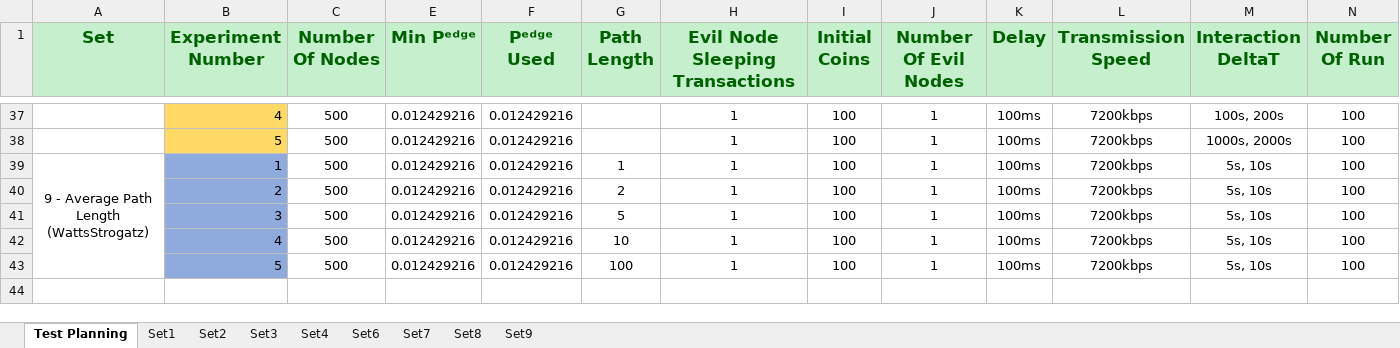
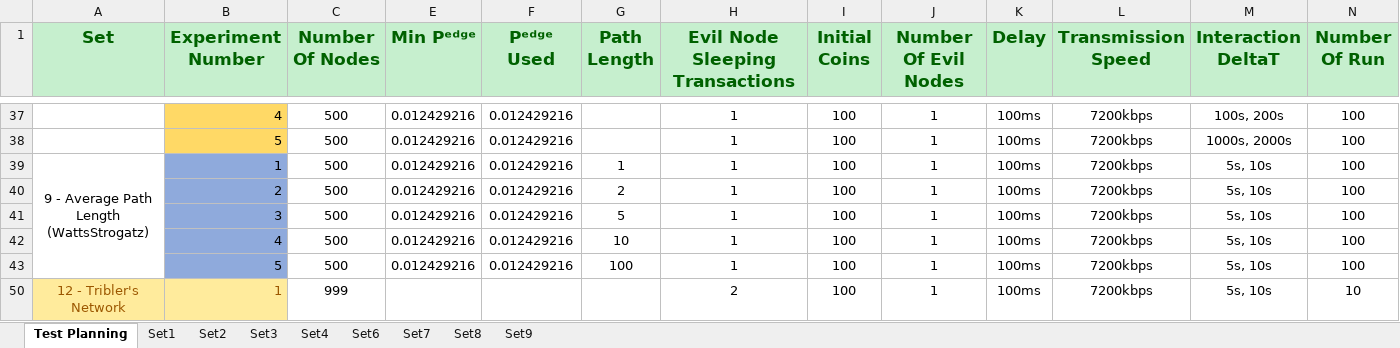
Before and after one commit to Tribler/trustchain-simulator, an Excel workbook: Data Collections/Data Collection Sim 1.xlsx, sheet Test Planning, drawn as a sheet; only a part is shown, gaps mark what is left out; values as stored, in another font and other column widths than the file's, no borders; rows hold the shown columns only; the diff names each change by its address in the sheet, - before the commit and + after, or states it on an @@ line.

```diff
--- a/Data Collections/Data Collection Sim 1.xlsx (sheet Test Planning)
+++ b/Data Collections/Data Collection Sim 1.xlsx (sheet Test Planning)
+row 50: 12 - Tribler's Network | 1 | 999 |  |  |  | 2 | 100 | 1 | 100ms | 7200kbps | 5s, 10s | 10
```
Also changed, not shown: Data Collections/Combined Data.xlsx, Data Collections/Data Collection Sim 0.xlsx, 1 other file.
